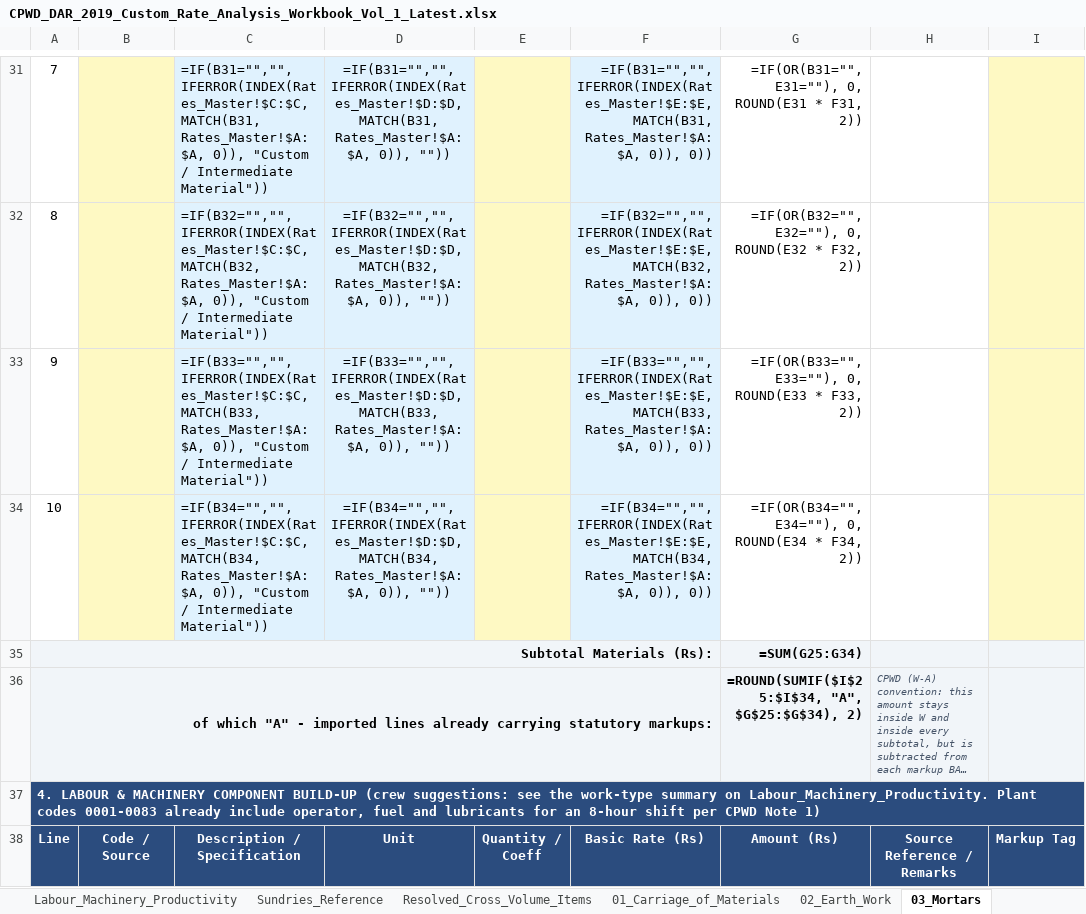
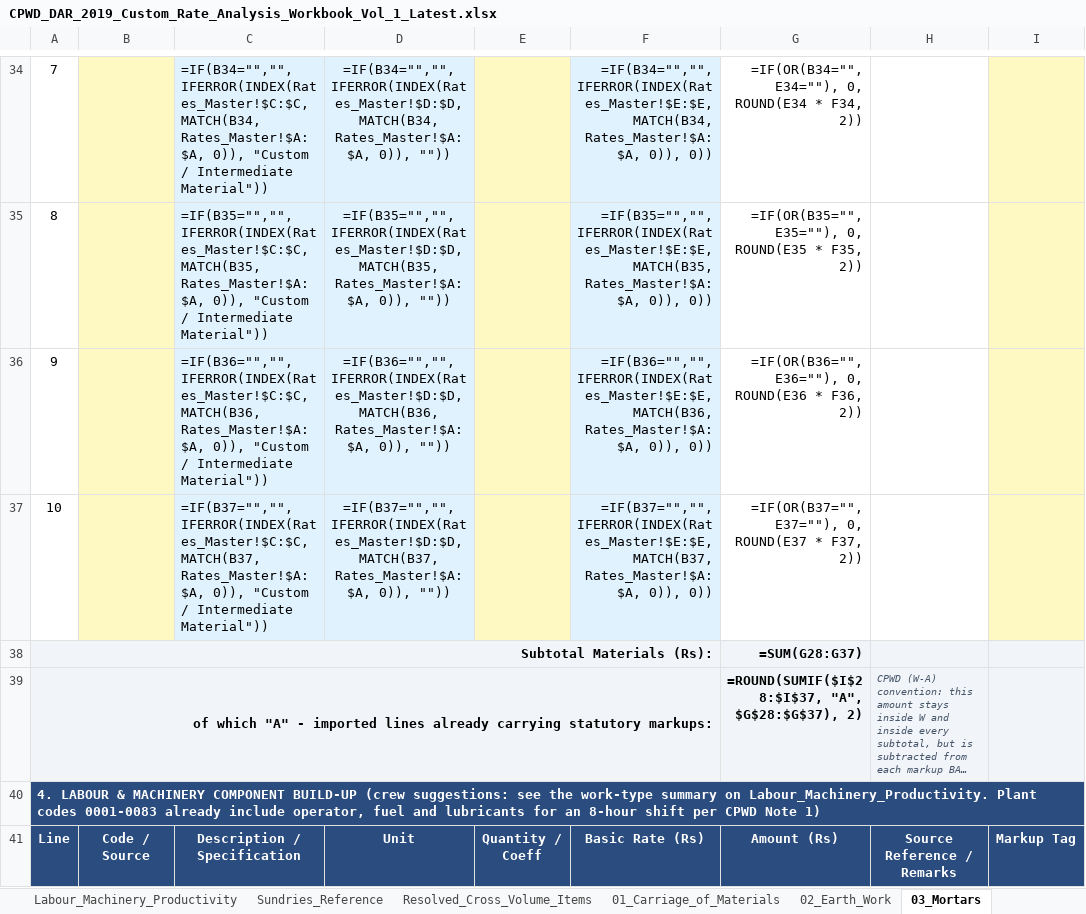
Before and after one commit to NishantAgarwal03/cpwd-dar-2019-excel, an Excel workbook: CPWD_DAR_2019_Custom_Rate_Analysis_Workbook_Vol_1_Latest.xlsx, sheet 03_Mortars, drawn as a sheet; only a part is shown, gaps mark what is left out; long unchanged cells end in …; values as stored, in another font and other column widths than the file's, no borders; formulas without a stored value are shown as written; addresses are those after the commit; the diff covers the shown part only; the diff names each change by its address in the sheet, - before the commit and + after, or states it on an @@ line.

```diff
--- a/CPWD_DAR_2019_Custom_Rate_Analysis_Workbook_Vol_1_Latest.xlsx (sheet 03_Mortars)
+++ b/CPWD_DAR_2019_Custom_Rate_Analysis_Workbook_Vol_1_Latest.xlsx (sheet 03_Mortars)
-C34: =IF(B31="","", IFERROR(INDEX(Rates_Master!$C:$C, MATCH(B31, Rates_Master!$A:$A, 0)),…
+C34: =IF(B34="","", IFERROR(INDEX(Rates_Master!$C:$C, MATCH(B34, Rates_Master!$A:$A, 0)),…
-D34: =IF(B31="","", IFERROR(INDEX(Rates_Master!$D:$D, MATCH(B31, Rates_Master!$A:$A, 0)),…
+D34: =IF(B34="","", IFERROR(INDEX(Rates_Master!$D:$D, MATCH(B34, Rates_Master!$A:$A, 0)),…
-F34: =IF(B31="","", IFERROR(INDEX(Rates_Master!$E:$E, MATCH(B31, Rates_Master!$A:$A, 0)),…
+F34: =IF(B34="","", IFERROR(INDEX(Rates_Master!$E:$E, MATCH(B34, Rates_Master!$A:$A, 0)),…
-G34: =IF(OR(B31="", E31=""), 0, ROUND(E31 * F31, 2))
+G34: =IF(OR(B34="", E34=""), 0, ROUND(E34 * F34, 2))
-C35: =IF(B32="","", IFERROR(INDEX(Rates_Master!$C:$C, MATCH(B32, Rates_Master!$A:$A, 0)),…
+C35: =IF(B35="","", IFERROR(INDEX(Rates_Master!$C:$C, MATCH(B35, Rates_Master!$A:$A, 0)),…
-D35: =IF(B32="","", IFERROR(INDEX(Rates_Master!$D:$D, MATCH(B32, Rates_Master!$A:$A, 0)),…
+D35: =IF(B35="","", IFERROR(INDEX(Rates_Master!$D:$D, MATCH(B35, Rates_Master!$A:$A, 0)),…
-F35: =IF(B32="","", IFERROR(INDEX(Rates_Master!$E:$E, MATCH(B32, Rates_Master!$A:$A, 0)),…
+F35: =IF(B35="","", IFERROR(INDEX(Rates_Master!$E:$E, MATCH(B35, Rates_Master!$A:$A, 0)),…
-G35: =IF(OR(B32="", E32=""), 0, ROUND(E32 * F32, 2))
+G35: =IF(OR(B35="", E35=""), 0, ROUND(E35 * F35, 2))
-C36: =IF(B33="","", IFERROR(INDEX(Rates_Master!$C:$C, MATCH(B33, Rates_Master!$A:$A, 0)),…
+C36: =IF(B36="","", IFERROR(INDEX(Rates_Master!$C:$C, MATCH(B36, Rates_Master!$A:$A, 0)),…
-D36: =IF(B33="","", IFERROR(INDEX(Rates_Master!$D:$D, MATCH(B33, Rates_Master!$A:$A, 0)),…
+D36: =IF(B36="","", IFERROR(INDEX(Rates_Master!$D:$D, MATCH(B36, Rates_Master!$A:$A, 0)),…
-F36: =IF(B33="","", IFERROR(INDEX(Rates_Master!$E:$E, MATCH(B33, Rates_Master!$A:$A, 0)),…
+F36: =IF(B36="","", IFERROR(INDEX(Rates_Master!$E:$E, MATCH(B36, Rates_Master!$A:$A, 0)),…
-G36: =IF(OR(B33="", E33=""), 0, ROUND(E33 * F33, 2))
+G36: =IF(OR(B36="", E36=""), 0, ROUND(E36 * F36, 2))
-C37: =IF(B34="","", IFERROR(INDEX(Rates_Master!$C:$C, MATCH(B34, Rates_Master!$A:$A, 0)),…
+C37: =IF(B37="","", IFERROR(INDEX(Rates_Master!$C:$C, MATCH(B37, Rates_Master!$A:$A, 0)),…
-D37: =IF(B34="","", IFERROR(INDEX(Rates_Master!$D:$D, MATCH(B34, Rates_Master!$A:$A, 0)),…
+D37: =IF(B37="","", IFERROR(INDEX(Rates_Master!$D:$D, MATCH(B37, Rates_Master!$A:$A, 0)),…
-F37: =IF(B34="","", IFERROR(INDEX(Rates_Master!$E:$E, MATCH(B34, Rates_Master!$A:$A, 0)),…
+F37: =IF(B37="","", IFERROR(INDEX(Rates_Master!$E:$E, MATCH(B37, Rates_Master!$A:$A, 0)),…
-G37: =IF(OR(B34="", E34=""), 0, ROUND(E34 * F34, 2))
+G37: =IF(OR(B37="", E37=""), 0, ROUND(E37 * F37, 2))
-G38: =SUM(G25:G34)
+G38: =SUM(G28:G37)
-G39: =ROUND(SUMIF($I$25:$I$34, "A", $G$25:$G$34), 2)
+G39: =ROUND(SUMIF($I$28:$I$37, "A", $G$28:$G$37), 2)
```
Also changed, not shown: 4 added rows, 1 removed row, 93 edited cells, cell formats and merged cells elsewhere in this sheet, sheet 01_Carriage_of_Materials, sheet 12_Roofing, sheet 02_Earth_Work, sheet 05_RCC_Work, sheet 04_Concrete_Work, sheet 07_Stone_Work, 6 more sheets, 4 other files.
